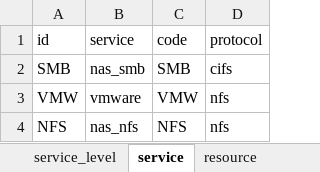
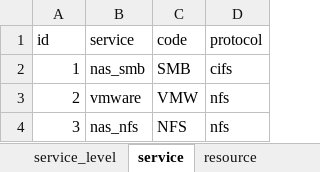
Before and after one commit to vcmirko/ansible-lod, an Excel workbook: data/playbooks/datasources/excel_files/lod_env.xlsx, sheet service, drawn as a sheet; values as stored, in another font and other column widths than the file's, no borders; table styles not drawn; the diff names each change by its address in the sheet, - before the commit and + after, or states it on an @@ line.

```diff
--- a/data/playbooks/datasources/excel_files/lod_env.xlsx (sheet service)
+++ b/data/playbooks/datasources/excel_files/lod_env.xlsx (sheet service)
-A2 (id): SMB
+A2 (id): 1
-A3 (id): VMW
+A3 (id): 2
-A4 (id): NFS
+A4 (id): 3
```
Also changed, not shown: sheet resource, sheet environment, sheet location.
